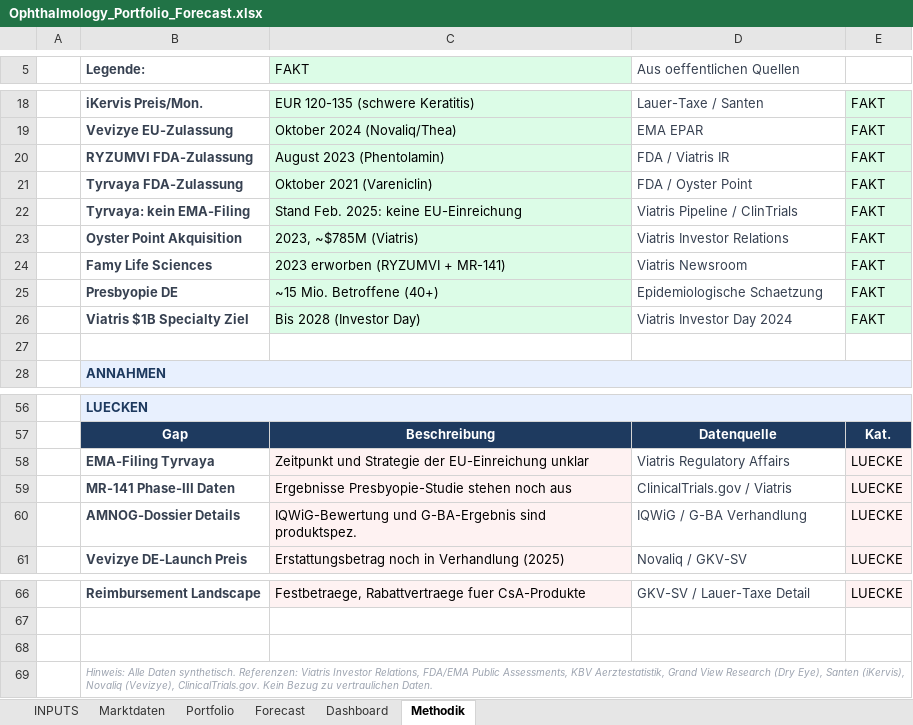
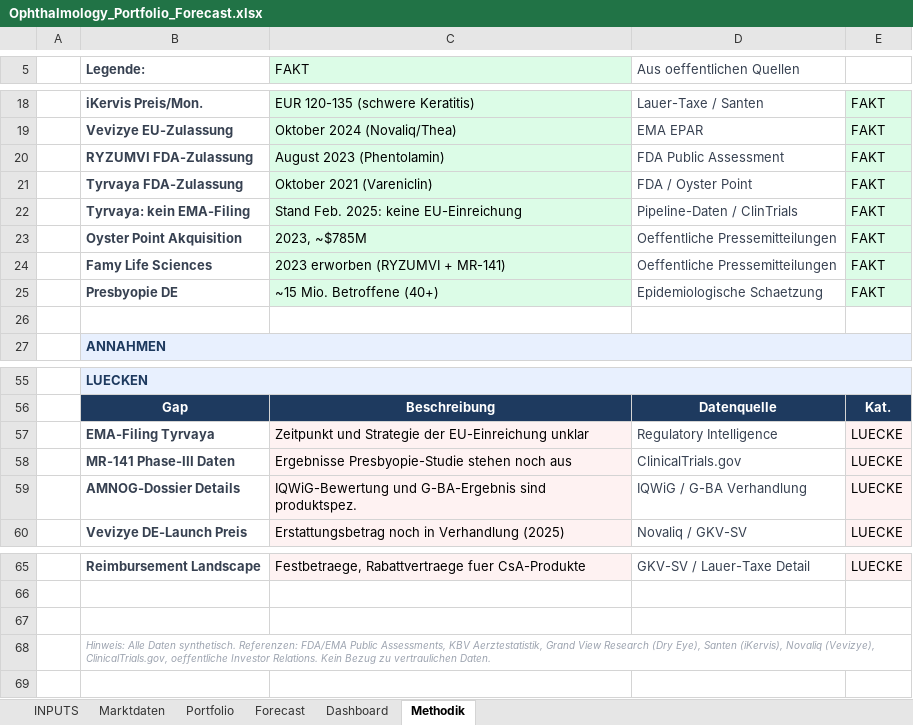
Before and after one commit to leelesemann-sys/pharma-launch-forecast, an Excel workbook: exports/Ophthalmology_Portfolio_Forecast.xlsx, sheet Methodik, drawn as a sheet; only a part is shown, gaps mark what is left out; values as stored, in another font and other column widths than the file's, no borders; removed rows and columns are numbered as before the commit, all else as after; the diff names each change by its address in the sheet, - before the commit and + after, or states it on an @@ line.

```diff
--- a/exports/Ophthalmology_Portfolio_Forecast.xlsx (sheet Methodik)
+++ b/exports/Ophthalmology_Portfolio_Forecast.xlsx (sheet Methodik)
-D20 (Aus oeffentlichen Quellen): FDA / Viatris IR
+D20 (Aus oeffentlichen Quellen): FDA Public Assessment
-D22 (Aus oeffentlichen Quellen): Viatris Pipeline / ClinTrials
+D22 (Aus oeffentlichen Quellen): Pipeline-Daten / ClinTrials
-C23 (FAKT): 2023, ~$785M (Viatris)
+C23 (FAKT): 2023, ~$785M
-D23 (Aus oeffentlichen Quellen): Viatris Investor Relations
+D23 (Aus oeffentlichen Quellen): Oeffentliche Pressemitteilungen
-D24 (Aus oeffentlichen Quellen): Viatris Newsroom
+D24 (Aus oeffentlichen Quellen): Oeffentliche Pressemitteilungen
-row 26:  | Viatris $1B Specialty Ziel | Bis 2028 (Investor Day) | Viatris Investor Day 2024 | FAKT
-D57 (Aus oeffentlichen Quellen): Viatris Regulatory Affairs
+D57 (Aus oeffentlichen Quellen): Regulatory Intelligence
-D58 (Aus oeffentlichen Quellen): ClinicalTrials.gov / Viatris
+D58 (Aus oeffentlichen Quellen): ClinicalTrials.gov
-B68 (Legende:): …synthetisch. Referenzen: Viatris Investor Relations, FDA/EMA Public Assessments, KBV Aerztestatistik, Grand View Research (Dry Eye), Santen (iKervis), Novaliq (Vevizye), ClinicalTrials.gov. Kein Bezug…
+B68 (Legende:): …synthetisch. Referenzen: FDA/EMA Public Assessments, KBV Aerztestatistik, Grand View Research (Dry Eye), Santen (iKervis), Novaliq (Vevizye), ClinicalTrials.gov, oeffentliche Investor Relations. Kein Bezug…
```
Also changed, not shown: sheet Marktdaten, sheet Dashboard, sheet INPUTS, 5 other files.
